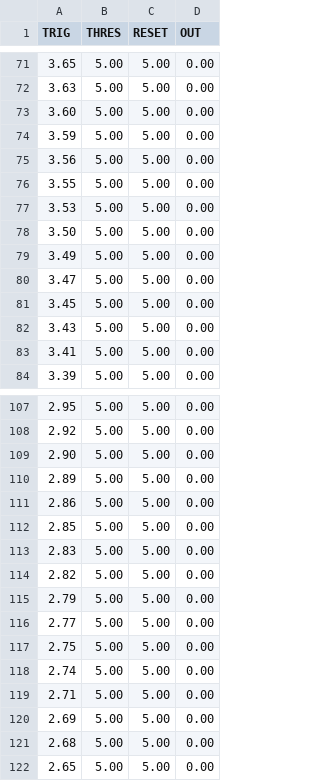
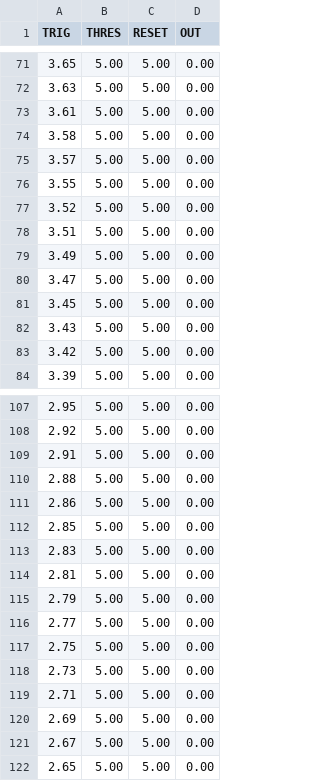
Before and after one commit to glennklockwood/555, a CSV file: results/555-experiment-2.csv, drawn as a sheet; only a part is shown, gaps mark what is left out; the diff covers the shown part only.

```diff
--- a/results/555-experiment-2.csv
+++ b/results/555-experiment-2.csv
@@ -72,8 +72,8 @@
   3.63,  5.00,  5.00,  0.00
-  3.60,  5.00,  5.00,  0.00
-  3.59,  5.00,  5.00,  0.00
-  3.56,  5.00,  5.00,  0.00
+  3.61,  5.00,  5.00,  0.00
+  3.58,  5.00,  5.00,  0.00
+  3.57,  5.00,  5.00,  0.00
   3.55,  5.00,  5.00,  0.00
-  3.53,  5.00,  5.00,  0.00
-  3.50,  5.00,  5.00,  0.00
+  3.52,  5.00,  5.00,  0.00
+  3.51,  5.00,  5.00,  0.00
   3.49,  5.00,  5.00,  0.00
@@ -82,3 +82,3 @@
   3.43,  5.00,  5.00,  0.00
-  3.41,  5.00,  5.00,  0.00
+  3.42,  5.00,  5.00,  0.00
   3.39,  5.00,  5.00,  0.00
@@ -108,4 +108,4 @@
   2.92,  5.00,  5.00,  0.00
-  2.90,  5.00,  5.00,  0.00
-  2.89,  5.00,  5.00,  0.00
+  2.91,  5.00,  5.00,  0.00
+  2.88,  5.00,  5.00,  0.00
   2.86,  5.00,  5.00,  0.00
@@ -113,3 +113,3 @@
   2.83,  5.00,  5.00,  0.00
-  2.82,  5.00,  5.00,  0.00
+  2.81,  5.00,  5.00,  0.00
   2.79,  5.00,  5.00,  0.00
@@ -117,6 +117,6 @@
   2.75,  5.00,  5.00,  0.00
-  2.74,  5.00,  5.00,  0.00
+  2.73,  5.00,  5.00,  0.00
   2.71,  5.00,  5.00,  0.00
   2.69,  5.00,  5.00,  0.00
-  2.68,  5.00,  5.00,  0.00
+  2.67,  5.00,  5.00,  0.00
   2.65,  5.00,  5.00,  0.00
```
Also changed, not shown: 58 edited cells elsewhere in this file, results/555-experiment-1.csv, results/555-experiment-3.csv, 1 other file.
